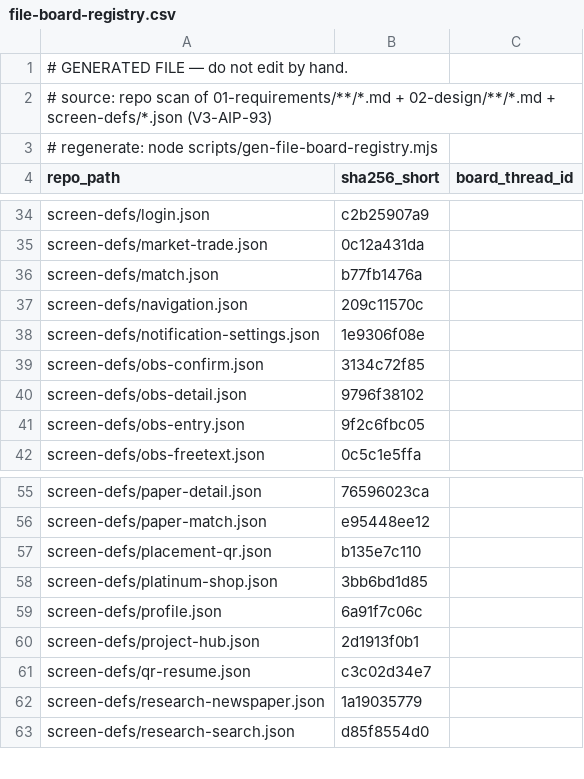
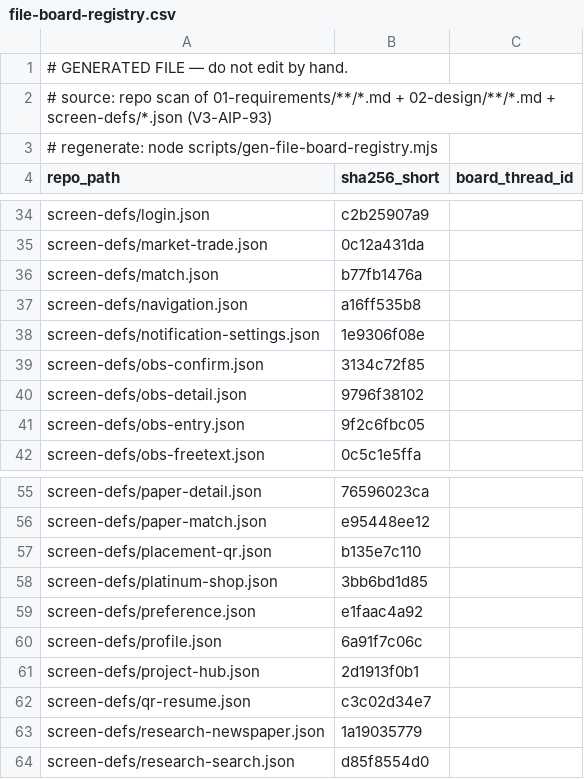
Before and after one commit to itherculeslaboratory-cyber/it-hercules-laboratory_ver3, a CSV file: 04-traceability/file-board-registry.csv, drawn as a sheet; only a part is shown, gaps mark what is left out.

Commit message:
chore(traceability): file-board-registry.csv再生成(e45pairwise帰投後・HQ実行) — preference.json反映。--check相当は生成直後につき同期 [自律実行理由: 共有生成物は全艦帰投後にHQ一括の先例。参照: R0801-eb6d03]

```diff
--- a/04-traceability/file-board-registry.csv
+++ b/04-traceability/file-board-registry.csv
@@ -36,3 +36,3 @@
 "screen-defs/match.json","b77fb1476a",""
-"screen-defs/navigation.json","209c11570c",""
+"screen-defs/navigation.json","a16ff535b8",""
 "screen-defs/notification-settings.json","1e9306f08e",""
@@ -58,2 +58,3 @@
 "screen-defs/platinum-shop.json","3bb6bd1d85",""
+"screen-defs/preference.json","e1faac4a92",""
 "screen-defs/profile.json","6a91f7c06c",""
```
